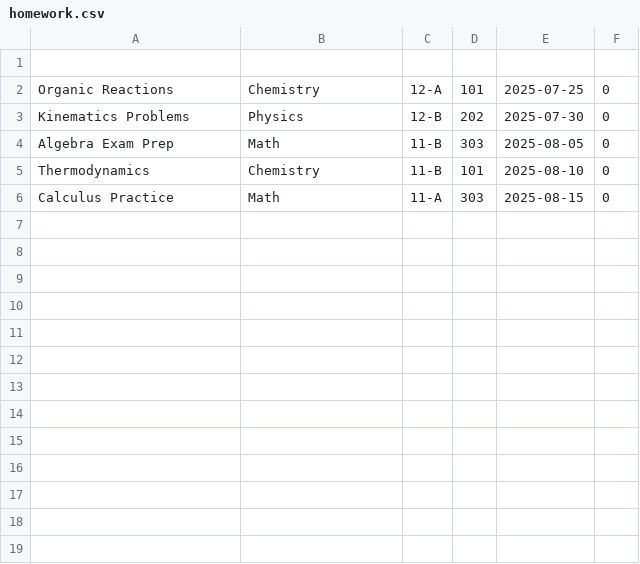
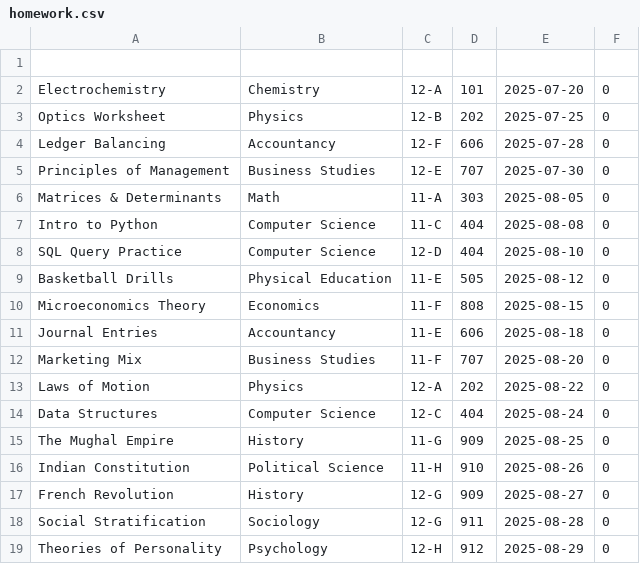
Before and after one commit to AgentKiller004/hw_dbms, a CSV file: homework.csv, drawn as a sheet.

```diff
--- a/homework.csv
+++ b/homework.csv
@@ -1,6 +1,19 @@
 
-Organic Reactions,Chemistry,12-A,101,2025-07-25,0
-Kinematics Problems,Physics,12-B,202,2025-07-30,0
-Algebra Exam Prep,Math,11-B,303,2025-08-05,0
-Thermodynamics,Chemistry,11-B,101,2025-08-10,0
-Calculus Practice,Math,11-A,303,2025-08-15,0
+Electrochemistry,Chemistry,12-A,101,2025-07-20,0
+Optics Worksheet,Physics,12-B,202,2025-07-25,0
+Ledger Balancing,Accountancy,12-F,606,2025-07-28,0
+Principles of Management,Business Studies,12-E,707,2025-07-30,0
+Matrices & Determinants,Math,11-A,303,2025-08-05,0
+Intro to Python,Computer Science,11-C,404,2025-08-08,0
+SQL Query Practice,Computer Science,12-D,404,2025-08-10,0
+Basketball Drills,Physical Education,11-E,505,2025-08-12,0
+Microeconomics Theory,Economics,11-F,808,2025-08-15,0
+Journal Entries,Accountancy,11-E,606,2025-08-18,0
+Marketing Mix,Business Studies,11-F,707,2025-08-20,0
+Laws of Motion,Physics,12-A,202,2025-08-22,0
+Data Structures,Computer Science,12-C,404,2025-08-24,0
+The Mughal Empire,History,11-G,909,2025-08-25,0
+Indian Constitution,Political Science,11-H,910,2025-08-26,0
+French Revolution,History,12-G,909,2025-08-27,0
+Social Stratification,Sociology,12-G,911,2025-08-28,0
+Theories of Personality,Psychology,12-H,912,2025-08-29,0
```
Also changed, not shown: student.csv, 1 other file.
